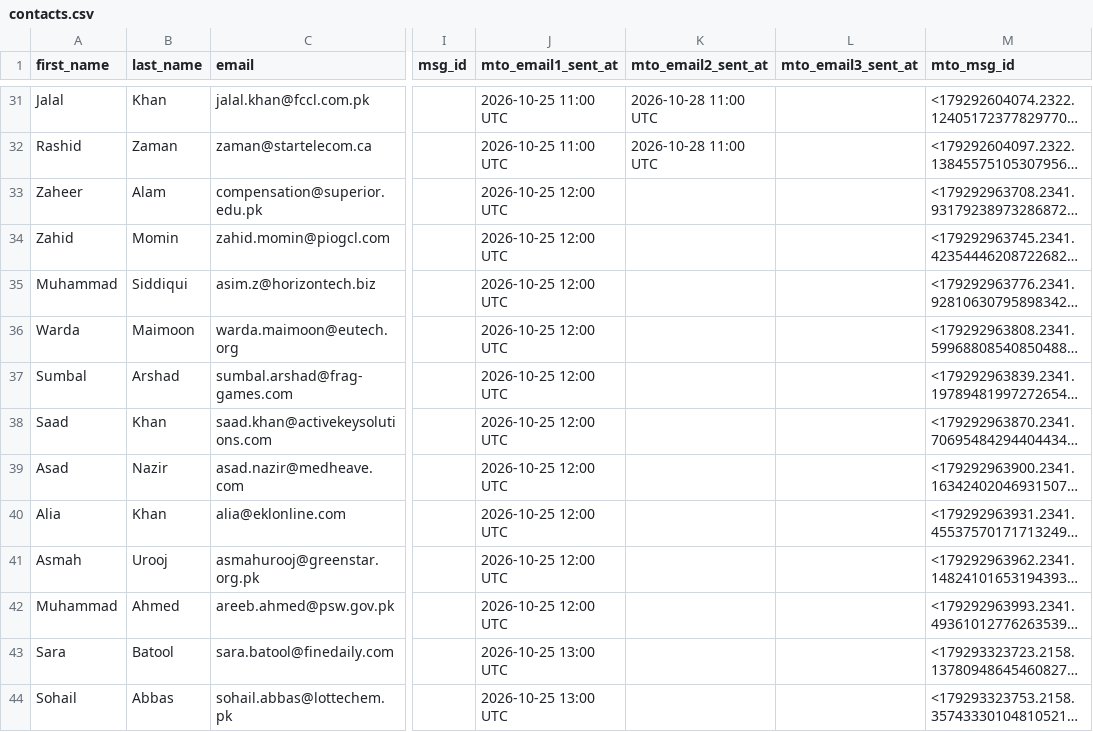
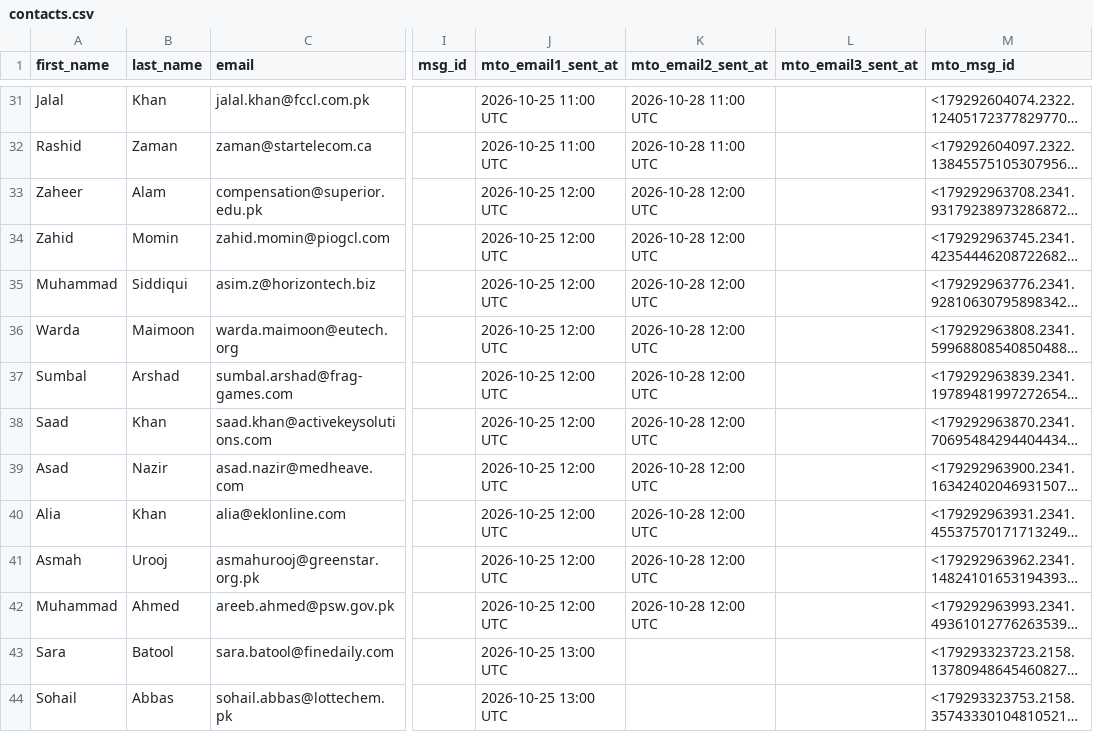
Before and after one commit to mohsinahmadbhatti-ctrl/fec-email-campaign, a CSV file: contacts.csv, drawn as a sheet; only a part is shown, gaps mark what is left out; long unchanged cells end in …; the diff names each change by its address in the sheet, - before the commit and + after, or states it on an @@ line.

Commit message:
Mark sent contacts [2026-10-28 12:00 UTC]

```diff
--- a/contacts.csv
+++ b/contacts.csv
-K33:K42 (mto_email2_sent_at): (empty)
+K33:K42 (mto_email2_sent_at): 2026-10-28 12:00 UTC
```
